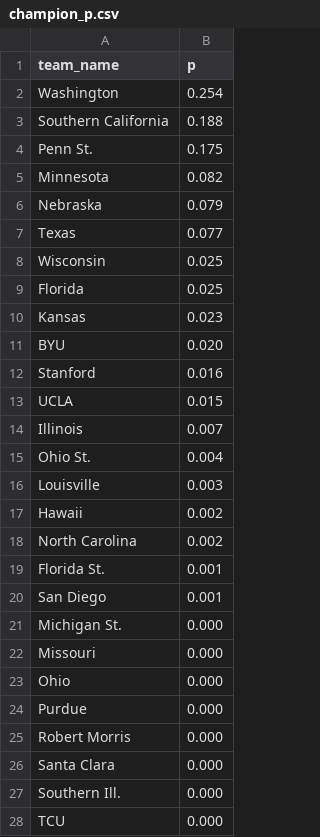
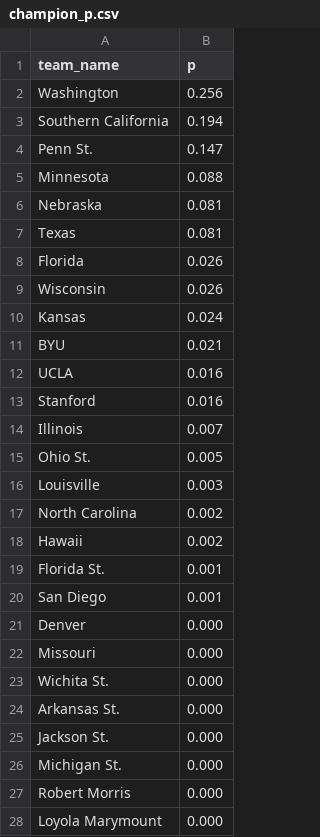
Before and after one commit to octonion/volleyball-w, a CSV file: ncaa_pbp/tournament/champion_p.csv, drawn as a sheet; only a part is shown; the diff covers the shown part only.

```diff
--- a/ncaa_pbp/tournament/champion_p.csv
+++ b/ncaa_pbp/tournament/champion_p.csv
@@ -1,28 +1,28 @@
 team_name,p
-Washington,0.254
-Southern California,0.188
-Penn St.,0.175
-Minnesota,0.082
-Nebraska,0.079
-Texas,0.077
-Wisconsin,0.025
-Florida,0.025
-Kansas,0.023
-BYU,0.020
+Washington,0.256
+Southern California,0.194
+Penn St.,0.147
+Minnesota,0.088
+Nebraska,0.081
+Texas,0.081
+Florida,0.026
+Wisconsin,0.026
+Kansas,0.024
+BYU,0.021
+UCLA,0.016
 Stanford,0.016
-UCLA,0.015
 Illinois,0.007
-Ohio St.,0.004
+Ohio St.,0.005
 Louisville,0.003
+North Carolina,0.002
 Hawaii,0.002
-North Carolina,0.002
 Florida St.,0.001
 San Diego,0.001
+Denver,0.000
+Missouri,0.000
+Wichita St.,0.000
+Arkansas St.,0.000
+Jackson St.,0.000
 Michigan St.,0.000
-Missouri,0.000
-Ohio,0.000
-Purdue,0.000
 Robert Morris,0.000
-Santa Clara,0.000
-Southern Ill.,0.000
-TCU,0.000
+Loyola Marymount,0.000
```
Also changed, not shown: 15 moved rows elsewhere in this file, ncaa_pbp/python/predict_weekly.csv, ncaa_pbp/sos/current_ranking.csv, 18 other files.
